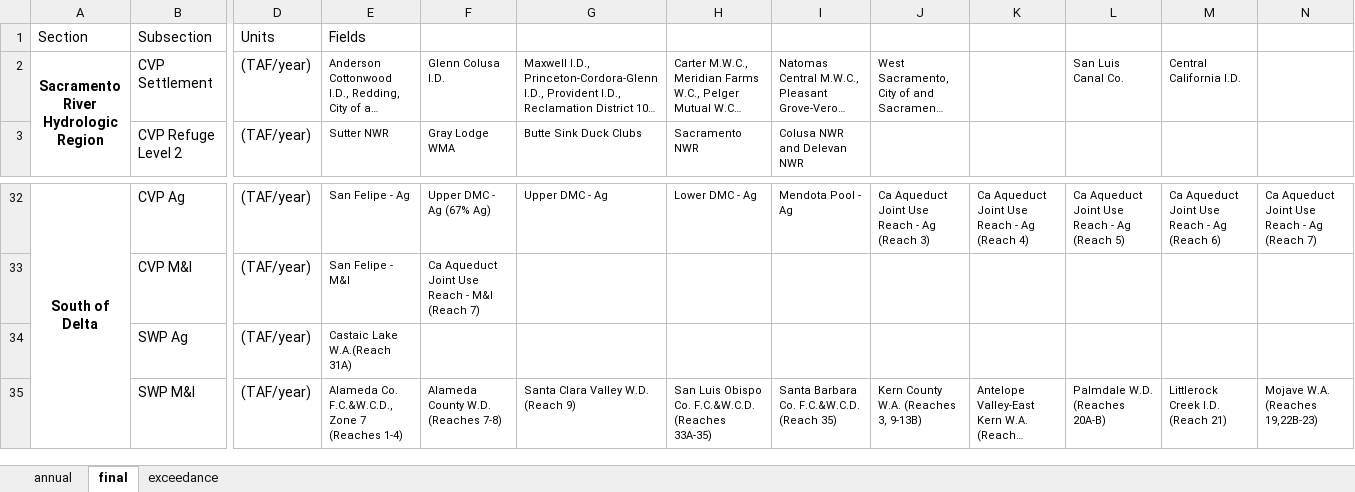
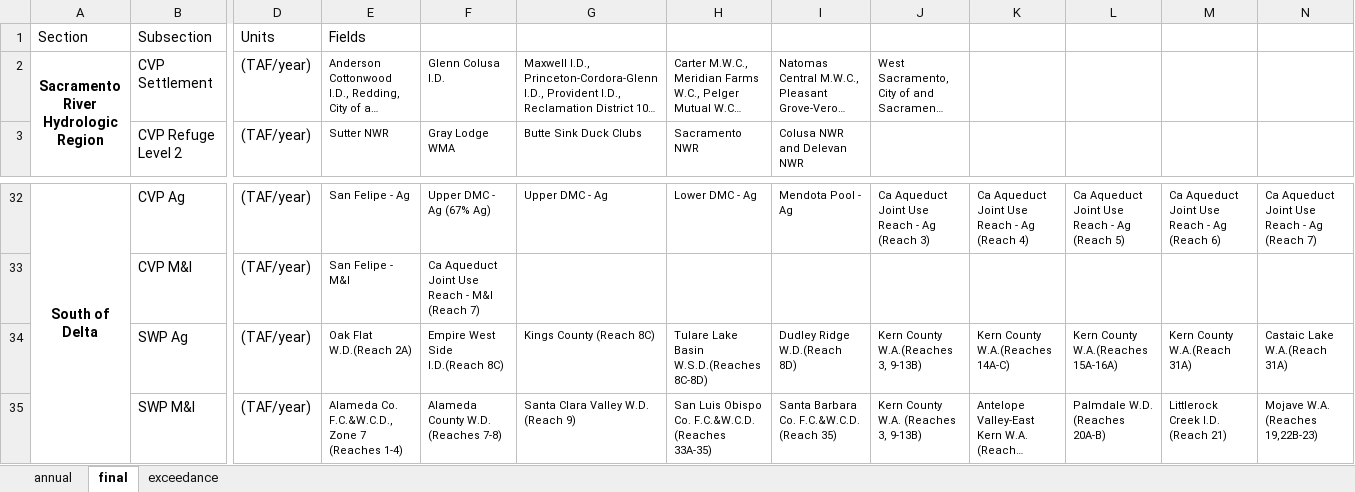
Before and after one commit to sainjacobs/EIS-Appendix-Generation, an Excel workbook: inputs/water_supply_formulas.xlsx, sheet final, drawn as a sheet; only a part is shown, gaps mark what is left out; long unchanged cells end in …; values as stored, in another font and other column widths than the file's, no borders; removed rows and columns are numbered as before the commit, all else as after; rows hold the shown columns only; the diff names each change by its address in the sheet, - before the commit and + after, or states it on an @@ line.

Commit message:
confirmed formulas

```diff
--- a/inputs/water_supply_formulas.xlsx (sheet final)
+++ b/inputs/water_supply_formulas.xlsx (sheet final)
-L2: San Luis Canal Co.
+L2: (empty)
-M2: Central California I.D.
+M2: (empty)
-row 34:  | SWP Ag | (TAF/year) | Castaic Lake W.A.(Reach 31A)
+row 34:  | SWP Ag | (TAF/year) | Oak Flat W.D.(Reach 2A) | Empire West Side I.D.(Reach 8C) | Kings County (Reach 8C) | Tulare Lake Basin W.S.D.(Reaches 8C-8D) | Dudley Ridge W.D.(Reach 8D) | Kern County W.A.(Reaches 3, 9-13B) | Kern County W.A.(Reaches 14A-C) | Kern County W.A.(Reaches 15A-16A) | Kern County W.A.(Reach 31A) | Castaic Lake W.A.(Reach 31A)
```
Also changed, not shown: sheet exceedance, 2 other files.
